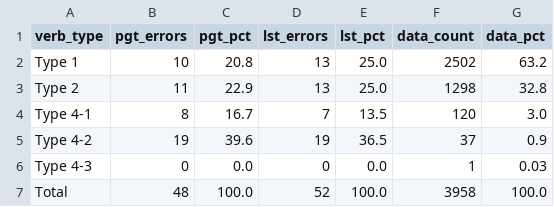
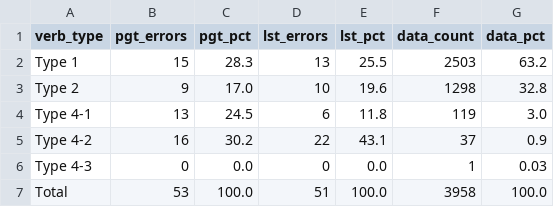
Before and after one commit to wenzhang0222/not-all-irregularity, a TSV file: results/error_distribution.tsv, drawn as a sheet.

Commit message:
Update error_distribution.tsv

```diff
--- a/results/error_distribution.tsv
+++ b/results/error_distribution.tsv
@@ -1,7 +1,7 @@
 verb_type	pgt_errors	pgt_pct	lst_errors	lst_pct	data_count	data_pct
-Type 1	10	20.8	13	25.0	2502	63.2
-Type 2	11	22.9	13	25.0	1298	32.8
-Type 4-1	8	16.7	7	13.5	120	3.0
-Type 4-2	19	39.6	19	36.5	37	0.9
+Type 1	15	28.3	13	25.5	2503	63.2
+Type 2	9	17.0	10	19.6	1298	32.8
+Type 4-1	13	24.5	6	11.8	119	3.0
+Type 4-2	16	30.2	22	43.1	37	0.9
 Type 4-3	0	0.0	0	0.0	1	0.03
-Total	48	100.0	52	100.0	3958	100.0
+Total	53	100.0	51	100.0	3958	100.0
```
